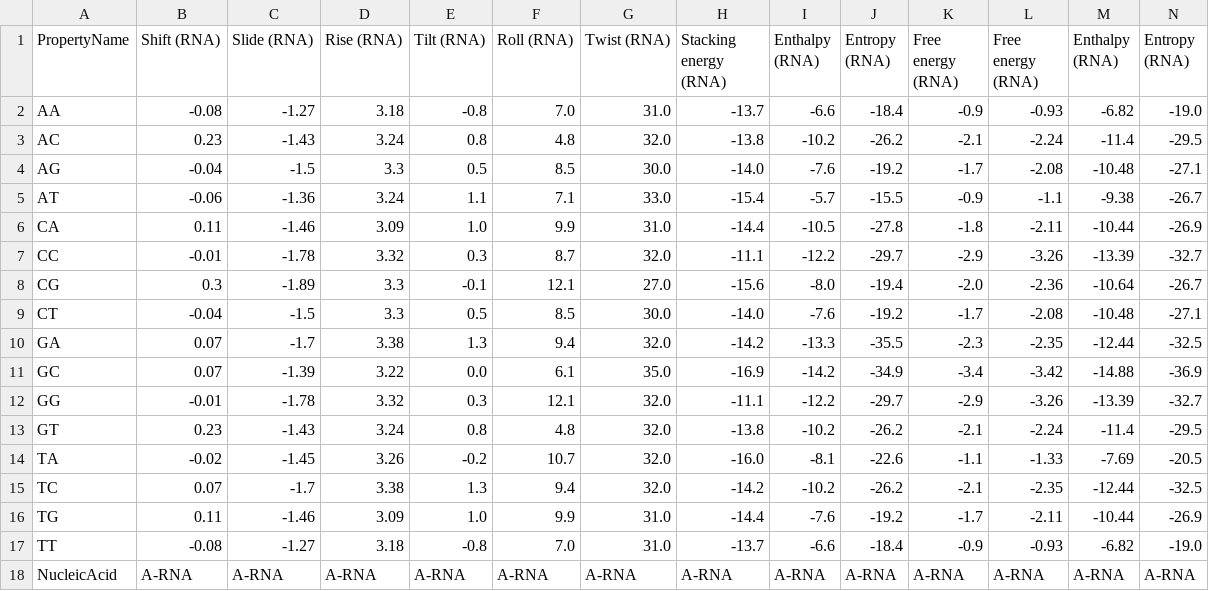
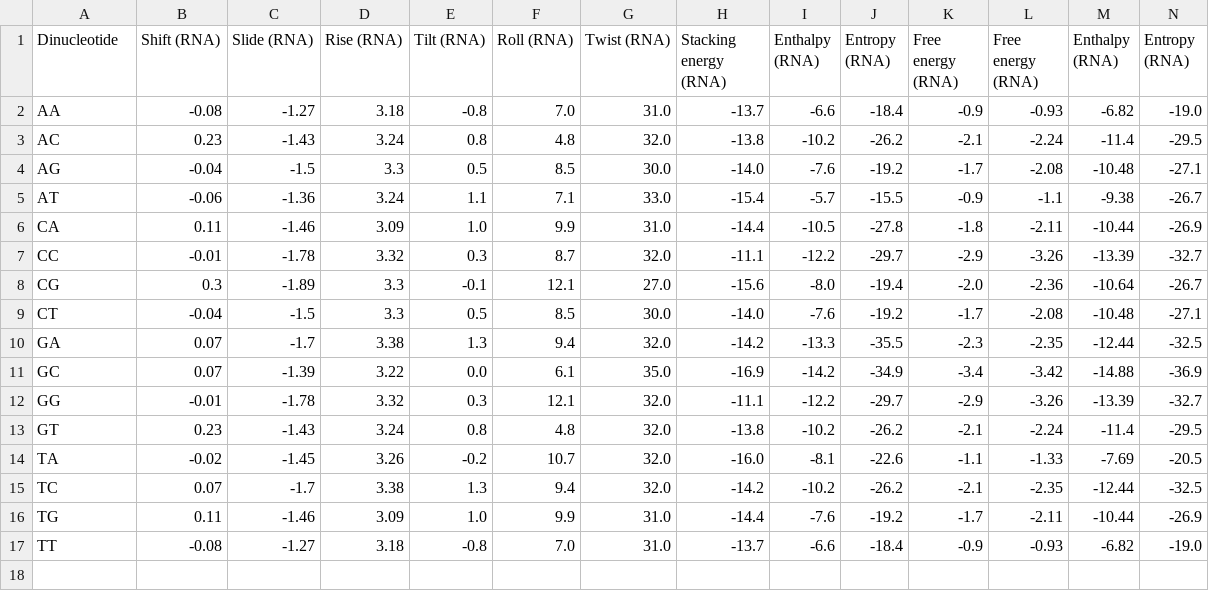
Before and after one commit to AlexShein/transposons, a CSV file: DiPropretiesT.csv, drawn as a sheet; only a part is shown; rows hold the shown columns only; the diff names each change by its address in the sheet, - before the commit and + after, or states it on an @@ line.

```diff
--- a/DiPropretiesT.csv
+++ b/DiPropretiesT.csv
-A1: PropertyName
+A1: Dinucleotide
-row 18: NucleicAcid | A-RNA | A-RNA | A-RNA | A-RNA | A-RNA | A-RNA | A-RNA | A-RNA | A-RNA | A-RNA | A-RNA | A-RNA | A-RNA
```
Also changed, not shown: 1 other file.
